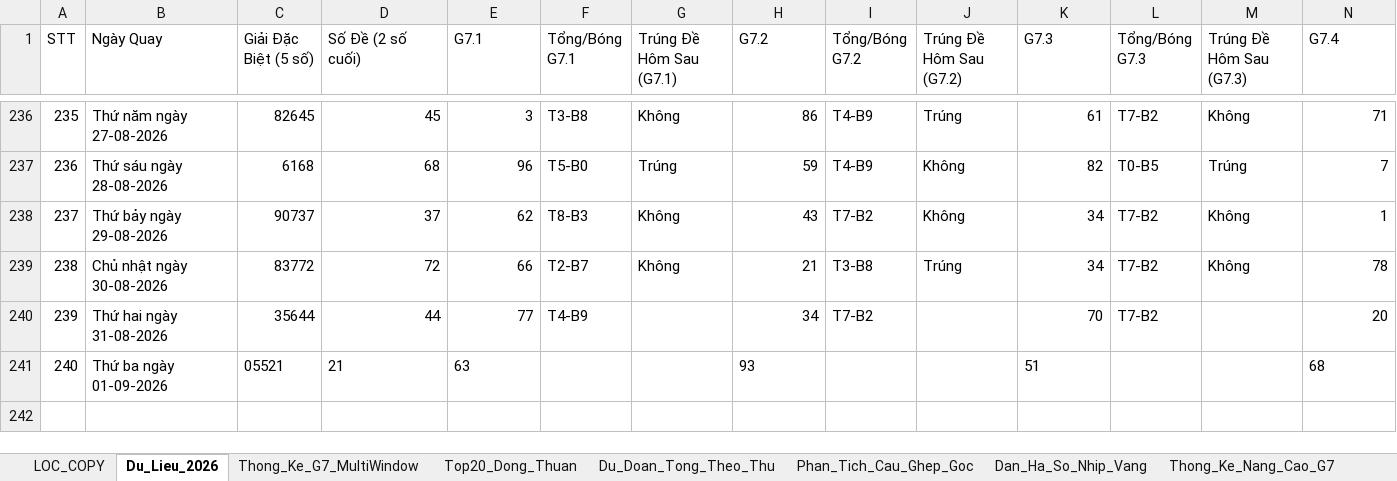
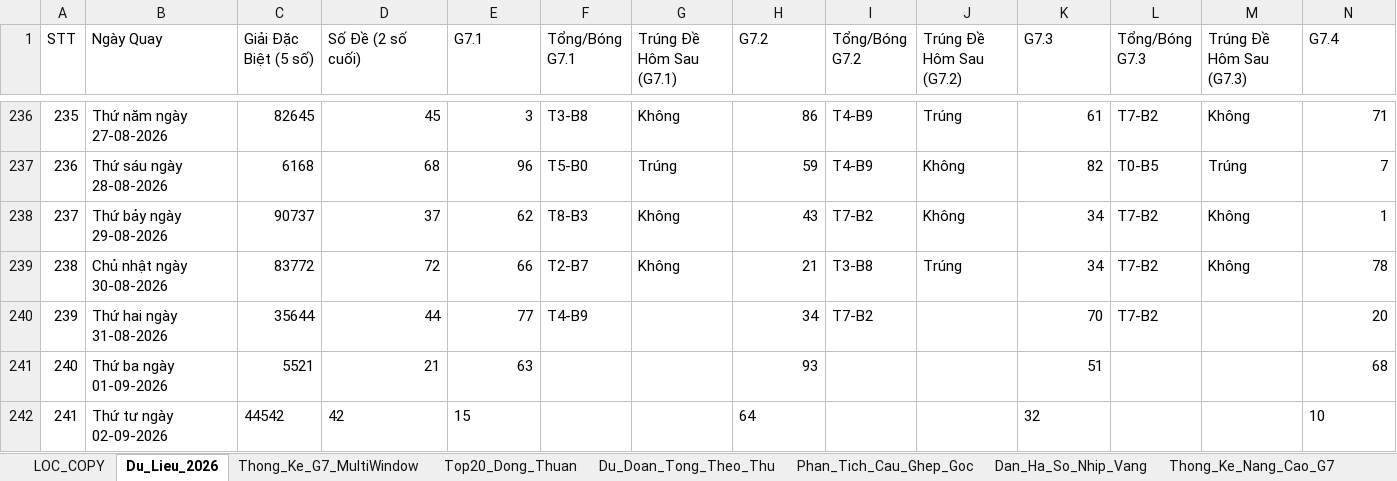
Before and after one commit to happiness2286-dot/57_up_to_75, an Excel workbook: Thong_Ke_G7_Va_Top20_XSMB_2026.xlsx, sheet Du_Lieu_2026, drawn as a sheet; only a part is shown, gaps mark what is left out; values as stored, in another font and other column widths than the file's, no borders; rows hold the shown columns only; the diff names each change by its address in the sheet, - before the commit and + after, or states it on an @@ line.

Commit message:
auto: Cap nhat ket qua XSMB tu ketqua16.net va tai toi uu Dan 60 So N1

```diff
--- a/Thong_Ke_G7_Va_Top20_XSMB_2026.xlsx (sheet Du_Lieu_2026)
+++ b/Thong_Ke_G7_Va_Top20_XSMB_2026.xlsx (sheet Du_Lieu_2026)
-C241 (Giải Đặc Biệt (5 số)): 05521
+C241 (Giải Đặc Biệt (5 số)): 5521
-D241:E241 alignment: left
+D241:E241 alignment: right
-H241 alignment: left
+H241 alignment: right
-K241 alignment: left
+K241 alignment: right
-N241 alignment: left
+N241 alignment: right
+row 242: 241 | Thứ tư ngày 02-09-2026 | 44542 | 42 | 15 |  |  | 64 |  |  | 32 |  |  | 10
```
Also changed, not shown: 2 other files.
